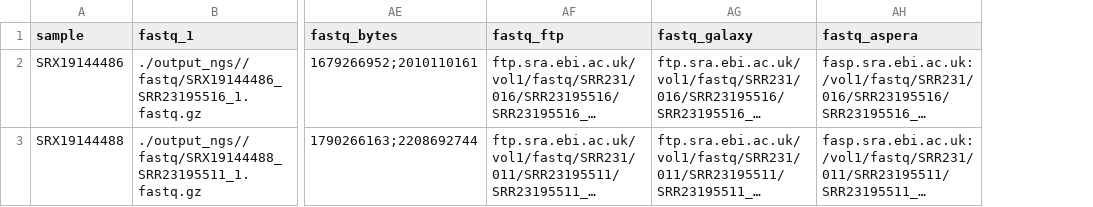
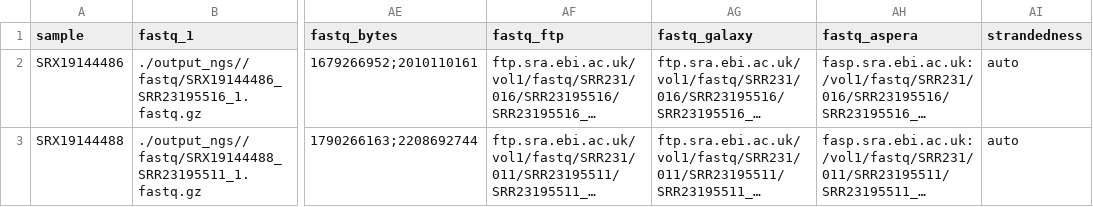
Before and after one commit to Kabooni/computational-workflows-2025, a CSV file: notebooks/day_02/output_ngs/samplesheet/samplesheet.csv, drawn as a sheet; only a part is shown, gaps mark what is left out; long unchanged cells end in …; the diff names each change by its address in the sheet, - before the commit and + after, or states it on an @@ line.

```diff
--- a/notebooks/day_02/output_ngs/samplesheet/samplesheet.csv
+++ b/notebooks/day_02/output_ngs/samplesheet/samplesheet.csv
+column AI (strandedness), rows 2-3: auto | auto
```
Also changed, not shown: 4 other files.
